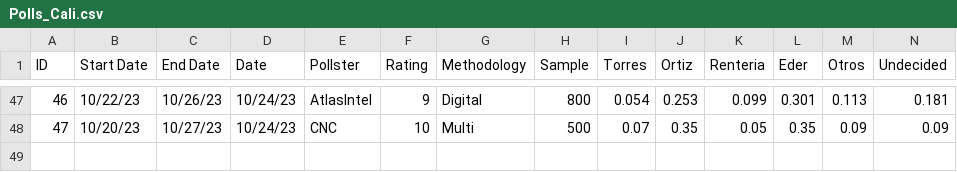
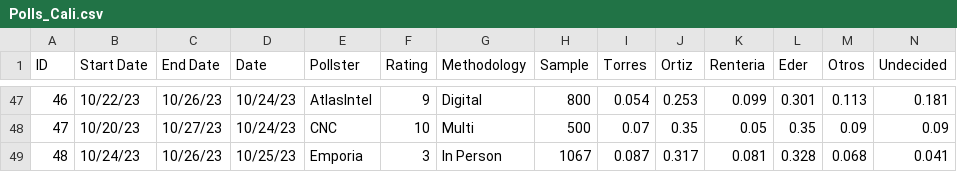
Before and after one commit to PoliticaConDato/Local-Elections-2023, a CSV file: Polls/Polls_Cali.csv, drawn as a sheet; only a part is shown, gaps mark what is left out; rows hold the shown columns only; the diff names each change by its address in the sheet, - before the commit and + after, or states it on an @@ line.

Commit message:
Update Polls_Cali.csv

```diff
--- a/Polls/Polls_Cali.csv
+++ b/Polls/Polls_Cali.csv
+row 49: 48 | 10/24/23 | 10/26/23 | 10/25/23 | Emporia | 3 | In Person | 1067 | 0.087 | 0.317 | 0.081 | 0.328 | 0.068 | 0.041
```
